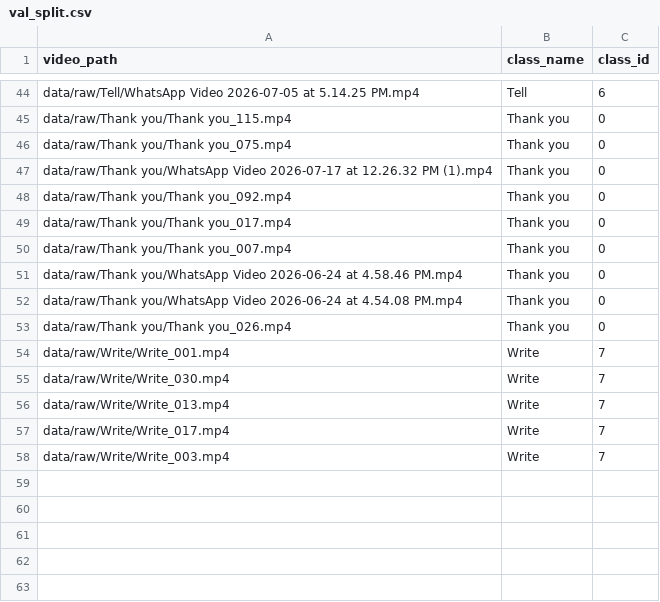
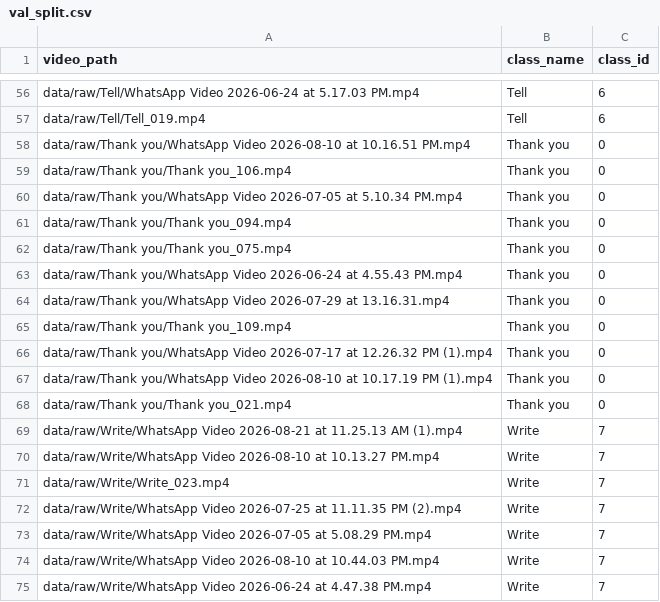
Before and after one commit to shenith084/Sinhala-Sign-Language-Detection-System, a CSV file: data/splits/val_split.csv, drawn as a sheet; only a part is shown, gaps mark what is left out; removed rows and columns are numbered as before the commit, all else as after; the diff covers the shown part only; the diff names each change by its address in the sheet, - before the commit and + after, or states it on an @@ line.

```diff
--- a/data/splits/val_split.csv
+++ b/data/splits/val_split.csv
-A56 (video_path): data/raw/Tell/WhatsApp Video 2026-07-05 at 5.14.25 PM.mp4
+A56 (video_path): data/raw/Tell/WhatsApp Video 2026-06-24 at 5.17.03 PM.mp4
+row 57: data/raw/Tell/Tell_019.mp4 | Tell | 6
+row 58: data/raw/Thank you/WhatsApp Video 2026-08-10 at 10.16.51 PM.mp4 | Thank you | 0
-A59 (video_path): data/raw/Thank you/Thank you_115.mp4
+A59 (video_path): data/raw/Thank you/Thank you_106.mp4
+row 60: data/raw/Thank you/WhatsApp Video 2026-07-05 at 5.10.34 PM.mp4 | Thank you | 0
+row 61: data/raw/Thank you/Thank you_094.mp4 | Thank you | 0
+row 63: data/raw/Thank you/WhatsApp Video 2026-06-24 at 4.55.43 PM.mp4 | Thank you | 0
+row 64: data/raw/Thank you/WhatsApp Video 2026-07-29 at 13.16.31.mp4 | Thank you | 0
+row 65: data/raw/Thank you/Thank you_109.mp4 | Thank you | 0
-row 48: data/raw/Thank you/Thank you_092.mp4 | Thank you | 0
-row 49: data/raw/Thank you/Thank you_017.mp4 | Thank you | 0
-row 50: data/raw/Thank you/Thank you_007.mp4 | Thank you | 0
-row 51: data/raw/Thank you/WhatsApp Video 2026-06-24 at 4.58.46 PM.mp4 | Thank you | 0
-A67 (video_path): …you/WhatsApp Video 2026-06-24 at 4.54.08 PM.mp4
+A67 (video_path): …you/WhatsApp Video 2026-08-10 at 10.17.19 PM (1).mp4
-A68 (video_path): data/raw/Thank you/Thank you_026.mp4
+A68 (video_path): data/raw/Thank you/Thank you_021.mp4
-A69 (video_path): data/raw/Write/Write_001.mp4
+A69 (video_path): data/raw/Write/WhatsApp Video 2026-08-21 at 11.25.13 AM (1).mp4
-A70 (video_path): data/raw/Write/Write_030.mp4
+A70 (video_path): data/raw/Write/WhatsApp Video 2026-08-10 at 10.13.27 PM.mp4
-A71 (video_path): data/raw/Write/Write_013.mp4
+A71 (video_path): data/raw/Write/Write_023.mp4
+row 72: data/raw/Write/WhatsApp Video 2026-07-25 at 11.11.35 PM (2).mp4 | Write | 7
-A73 (video_path): data/raw/Write/Write_017.mp4
+A73 (video_path): data/raw/Write/WhatsApp Video 2026-07-05 at 5.08.29 PM.mp4
+row 74: data/raw/Write/WhatsApp Video 2026-08-10 at 10.44.03 PM.mp4 | Write | 7
-A75 (video_path): data/raw/Write/Write_003.mp4
+A75 (video_path): data/raw/Write/WhatsApp Video 2026-06-24 at 4.47.38 PM.mp4
```
Also changed, not shown: 21 added rows, 9 removed rows and 28 edited cells elsewhere in this file, data/splits/test_split.csv, 55 other files.
